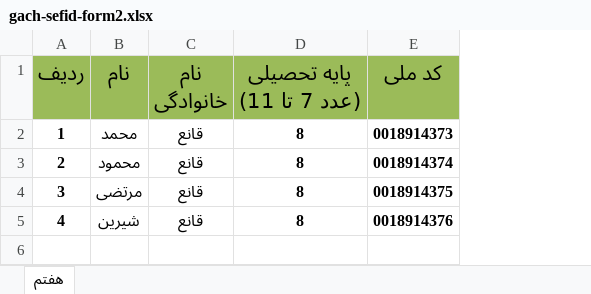
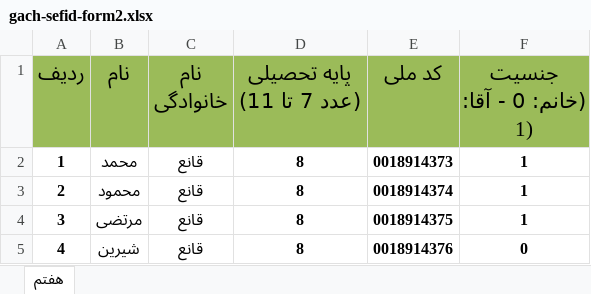
Before and after one commit to mghaneh1375/gachesefid.V2, an Excel workbook: public/gach-sefid-form2.xlsx, sheet هفتم, drawn as a sheet; values as stored, in another font and other column widths than the file's, no borders; the diff names each change by its address in the sheet, - before the commit and + after, or states it on an @@ line.

```diff
--- a/public/gach-sefid-form2.xlsx (sheet هفتم)
+++ b/public/gach-sefid-form2.xlsx (sheet هفتم)
+column F (جنسیت (خانم: 0 - آقا: 1)), rows 2-5: 1 | 1 | 1 | 0
```
Also changed, not shown: public/gach-sefid-form.xlsx, 20 other files.
